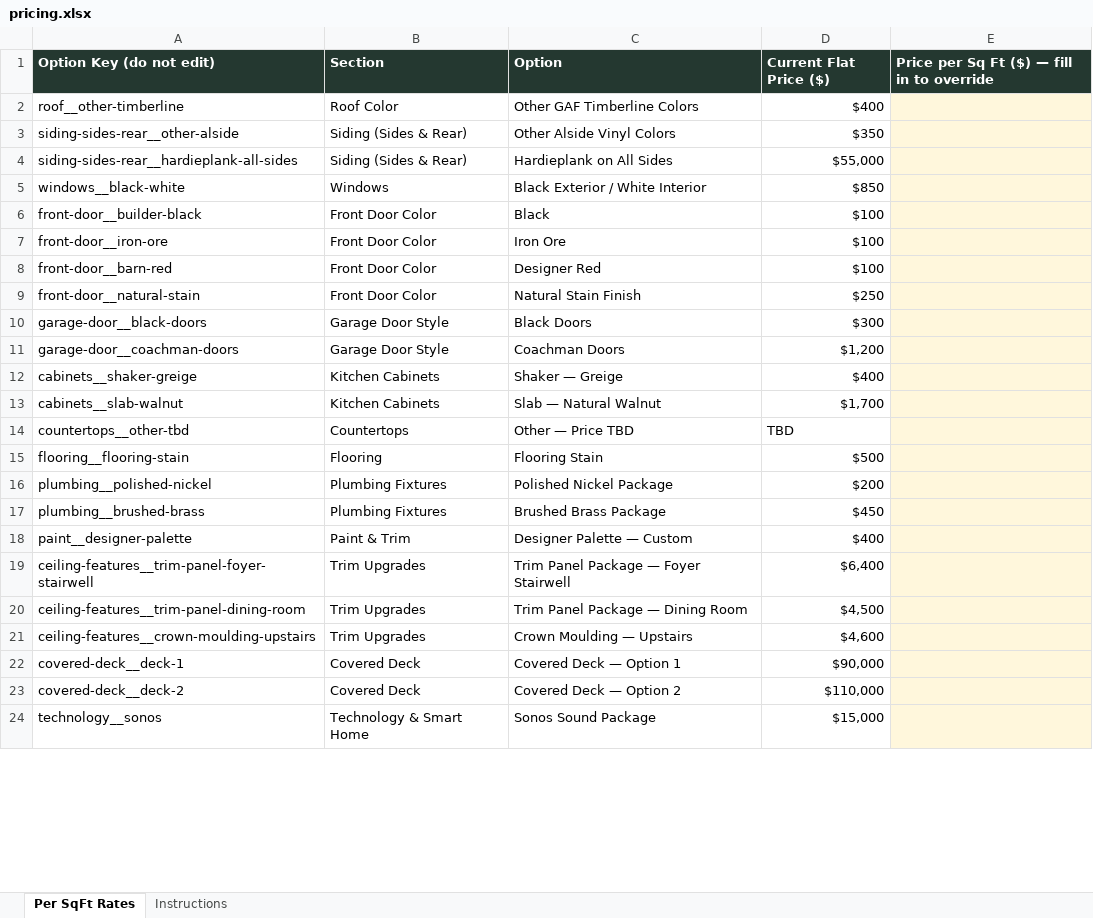
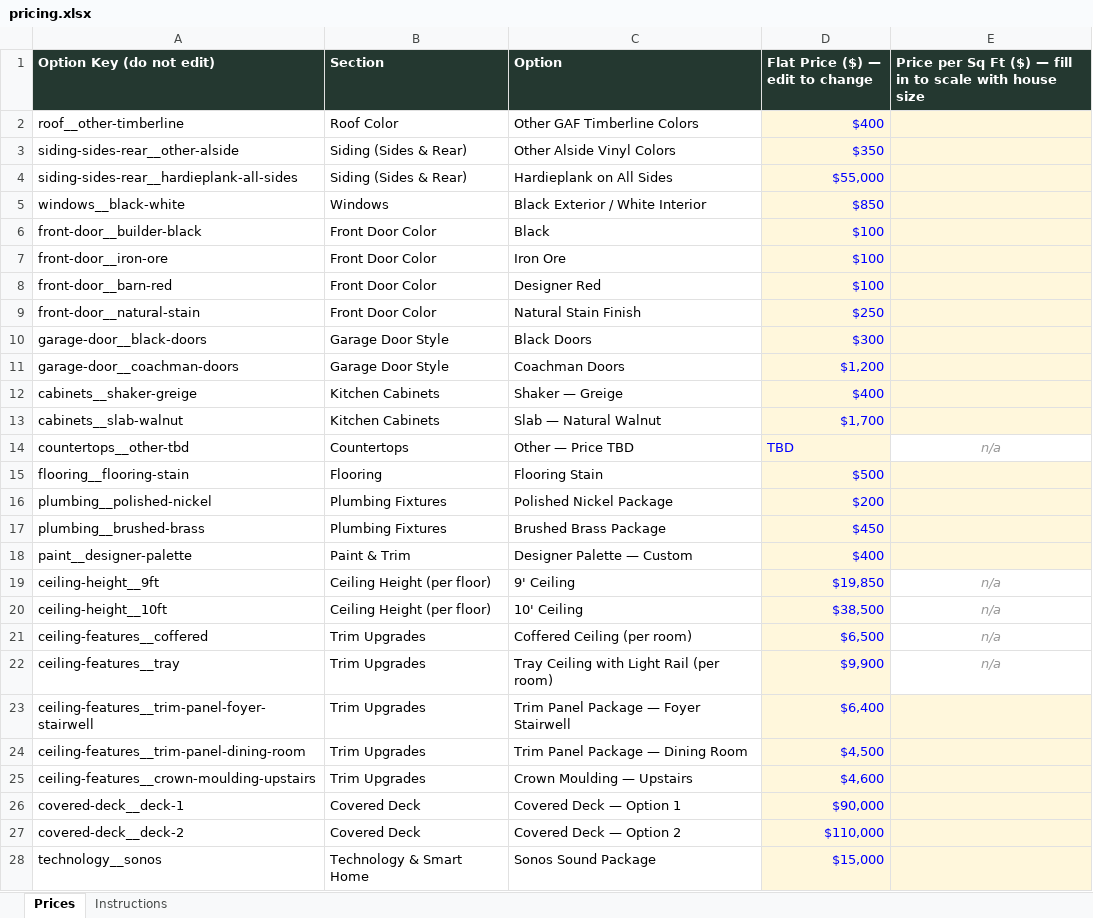
Before and after one commit to zaperroni/meadows-selections, an Excel workbook: data/pricing.xlsx, sheet Prices, drawn as a sheet; only a part is shown; values as stored, in another font and other column widths than the file's, no borders; addresses are those after the commit; the diff covers the shown part only; the diff names each change by its address in the sheet, - before the commit and + after, or states it on an @@ line.

```diff
--- a/data/pricing.xlsx (sheet Prices)
+++ b/data/pricing.xlsx (sheet Prices)
-sheet tab: Per SqFt Rates
+sheet tab: Prices
-D1: Current Flat Price ($)
+D1: Flat Price ($) — edit to change
-E1: …in to override
+E1: …in to scale with house size
@@ D2:D18 fill: none → #FFF7DC, text colour: black → #0000FF @@
-E14: (empty)
+E14: n/a
-E14 fill: #FFF7DC
+E14 fill: none
+row 19: ceiling-height__9ft | Ceiling Height (per floor) | 9' Ceiling | $19,850 | n/a
+row 20: ceiling-height__10ft | Ceiling Height (per floor) | 10' Ceiling | $38,500 | n/a
+row 21: ceiling-features__coffered | Trim Upgrades | Coffered Ceiling (per room) | $6,500 | n/a
+row 22: ceiling-features__tray | Trim Upgrades | Tray Ceiling with Light Rail (per room) | $9,900 | n/a
@@ D23:D28 fill: none → #FFF7DC, text colour: black → #0000FF @@
```
Also changed, not shown: cell formats elsewhere in this sheet, sheet Instructions, 5 other files.
